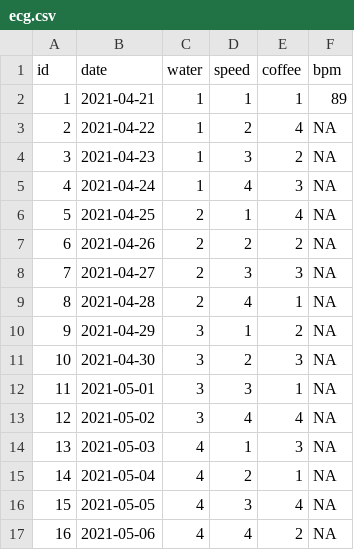
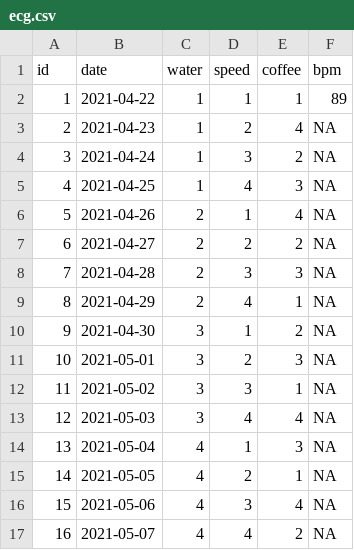
Before and after one commit to ygeunkim/ecg-experiment, a CSV file: data/raw/ecg.csv, drawn as a sheet; removed rows and columns are numbered as before the commit, all else as after; the diff names each change by its address in the sheet, - before the commit and + after, or states it on an @@ line.

Commit message:
restart reporting after breakfast

```diff
--- a/data/raw/ecg.csv
+++ b/data/raw/ecg.csv
-B2 (date): 2021-04-21
+B2 (date): 2021-04-22
-row 3: 2 | 2021-04-22 | 1 | 2 | 4 | NA
@@ column A (id) renumbered between rows 3 and 16 @@
-D3 (speed): 3
+D3 (speed): 2
-E3 (coffee): 2
+E3 (coffee): 4
-D4 (speed): 4
+D4 (speed): 3
-E4 (coffee): 3
+E4 (coffee): 2
-C5 (water): 2
+C5 (water): 1
-D5 (speed): 1
+D5 (speed): 4
-E5 (coffee): 4
+E5 (coffee): 3
-D6 (speed): 2
+D6 (speed): 1
-E6 (coffee): 2
+E6 (coffee): 4
-D7 (speed): 3
+D7 (speed): 2
-E7 (coffee): 3
+E7 (coffee): 2
-D8 (speed): 4
+D8 (speed): 3
-E8 (coffee): 1
+E8 (coffee): 3
-C9 (water): 3
+C9 (water): 2
-D9 (speed): 1
+D9 (speed): 4
-E9 (coffee): 2
+E9 (coffee): 1
-D10 (speed): 2
+D10 (speed): 1
-E10 (coffee): 3
+E10 (coffee): 2
-D11 (speed): 3
+D11 (speed): 2
-E11 (coffee): 1
+E11 (coffee): 3
-D12 (speed): 4
+D12 (speed): 3
-E12 (coffee): 4
+E12 (coffee): 1
-C13 (water): 4
+C13 (water): 3
-D13 (speed): 1
+D13 (speed): 4
-E13 (coffee): 3
+E13 (coffee): 4
-D14 (speed): 2
+D14 (speed): 1
-E14 (coffee): 1
+E14 (coffee): 3
-D15 (speed): 3
+D15 (speed): 2
-E15 (coffee): 4
+E15 (coffee): 1
-D16 (speed): 4
+D16 (speed): 3
-E16 (coffee): 2
+E16 (coffee): 4
+row 17: 16 | 2021-05-07 | 4 | 4 | 2 | NA
```
